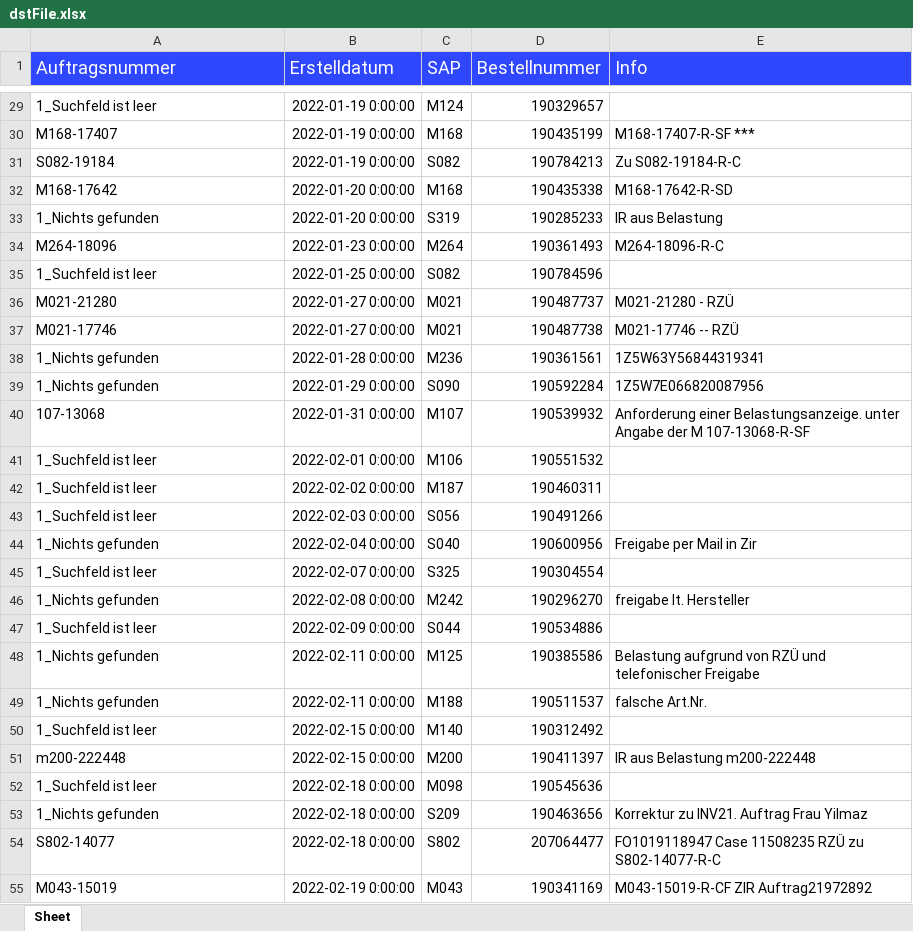
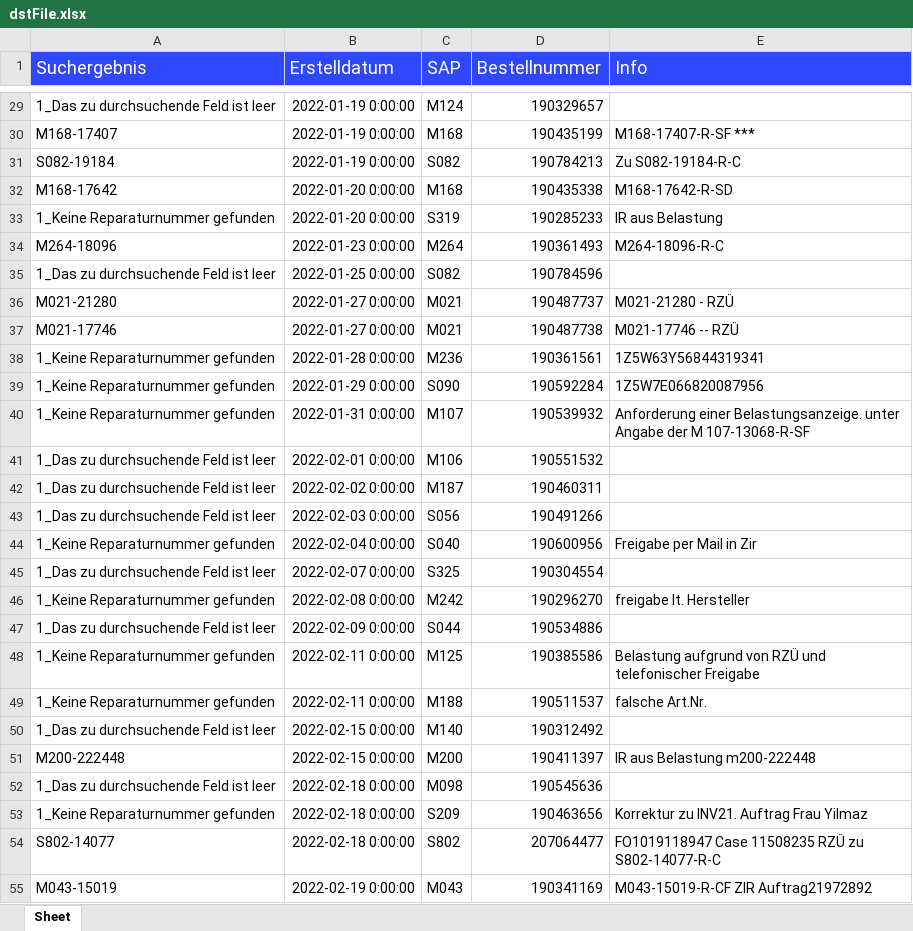
Before and after one commit to pyrrhus-ich/ZIR_BO_Auftragsvergleich, an Excel workbook: dst/dstFile.xlsx, sheet Sheet, drawn as a sheet; only a part is shown, gaps mark what is left out; values as stored, in another font and other column widths than the file's, no borders; the diff covers the shown part only; the diff names each change by its address in the sheet, - before the commit and + after, or states it on an @@ line.

Commit message:
Vorläufiges Ende Reparaturnummern mit Regex suchen

```diff
--- a/dst/dstFile.xlsx (sheet Sheet)
+++ b/dst/dstFile.xlsx (sheet Sheet)
-A1: Auftragsnummer
+A1: Suchergebnis
-A29 (Suchergebnis): 1_Suchfeld ist leer
+A29 (Suchergebnis): 1_Das zu durchsuchende Feld ist leer
-A33 (Suchergebnis): 1_Nichts gefunden
+A33 (Suchergebnis): 1_Keine Reparaturnummer gefunden
-A35 (Suchergebnis): 1_Suchfeld ist leer
+A35 (Suchergebnis): 1_Das zu durchsuchende Feld ist leer
-A38:A39 (Suchergebnis): 1_Nichts gefunden
+A38:A39 (Suchergebnis): 1_Keine Reparaturnummer gefunden
-A40 (Suchergebnis): 107-13068
+A40 (Suchergebnis): 1_Keine Reparaturnummer gefunden
-A41:A43 (Suchergebnis): 1_Suchfeld ist leer
+A41:A43 (Suchergebnis): 1_Das zu durchsuchende Feld ist leer
-A44 (Suchergebnis): 1_Nichts gefunden
+A44 (Suchergebnis): 1_Keine Reparaturnummer gefunden
-A45 (Suchergebnis): 1_Suchfeld ist leer
+A45 (Suchergebnis): 1_Das zu durchsuchende Feld ist leer
-A46 (Suchergebnis): 1_Nichts gefunden
+A46 (Suchergebnis): 1_Keine Reparaturnummer gefunden
-A47 (Suchergebnis): 1_Suchfeld ist leer
+A47 (Suchergebnis): 1_Das zu durchsuchende Feld ist leer
-A48:A49 (Suchergebnis): 1_Nichts gefunden
+A48:A49 (Suchergebnis): 1_Keine Reparaturnummer gefunden
-A50 (Suchergebnis): 1_Suchfeld ist leer
+A50 (Suchergebnis): 1_Das zu durchsuchende Feld ist leer
-A51 (Suchergebnis): m200-222448
+A51 (Suchergebnis): M200-222448
-A52 (Suchergebnis): 1_Suchfeld ist leer
+A52 (Suchergebnis): 1_Das zu durchsuchende Feld ist leer
-A53 (Suchergebnis): 1_Nichts gefunden
+A53 (Suchergebnis): 1_Keine Reparaturnummer gefunden
```
Also changed, not shown: 102 edited cells elsewhere in this sheet, 6 other files.
